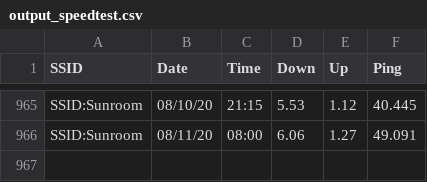
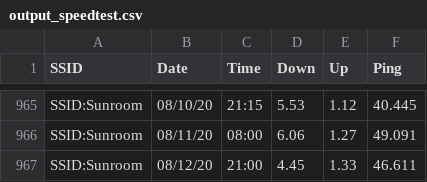
Before and after one commit to brianwilfredcraig/speedtester, a CSV file: output_speedtest.csv, drawn as a sheet; only a part is shown, gaps mark what is left out; the diff names each change by its address in the sheet, - before the commit and + after, or states it on an @@ line.

Commit message:
new results

```diff
--- a/output_speedtest.csv
+++ b/output_speedtest.csv
+row 967: SSID:Sunroom | 08/12/20 | 21:00 | 4.45 | 1.33 | 46.611
```
